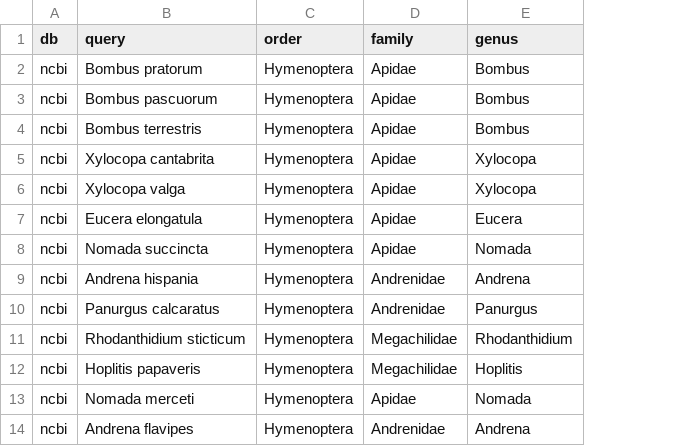
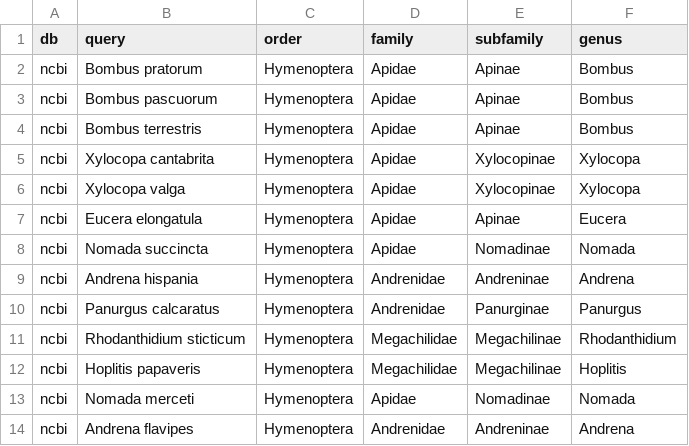
Before and after one commit to ibartomeus/declines_brain, a CSV file: Data/Processing/taxonomic_rank.csv, drawn as a sheet; only a part is shown; the diff names each change by its address in the sheet, - before the commit and + after, or states it on an @@ line.

```diff
--- a/Data/Processing/taxonomic_rank.csv
+++ b/Data/Processing/taxonomic_rank.csv
+column E (subfamily), rows 2-14: Apinae | Apinae | Apinae | Xylocopinae | Xylocopinae | Apinae | Nomadinae | Andreninae | Panurginae | Megachilinae | Megachilinae | Nomadinae | Andreninae
```
Also changed, not shown: Data/Europe_USA/data_preference_residuals_europe_usa_qualitative.csv, Data/Europe_USA/model_output_preference_brain_weight_europe_usa_qualitative.csv, 15 other files.
